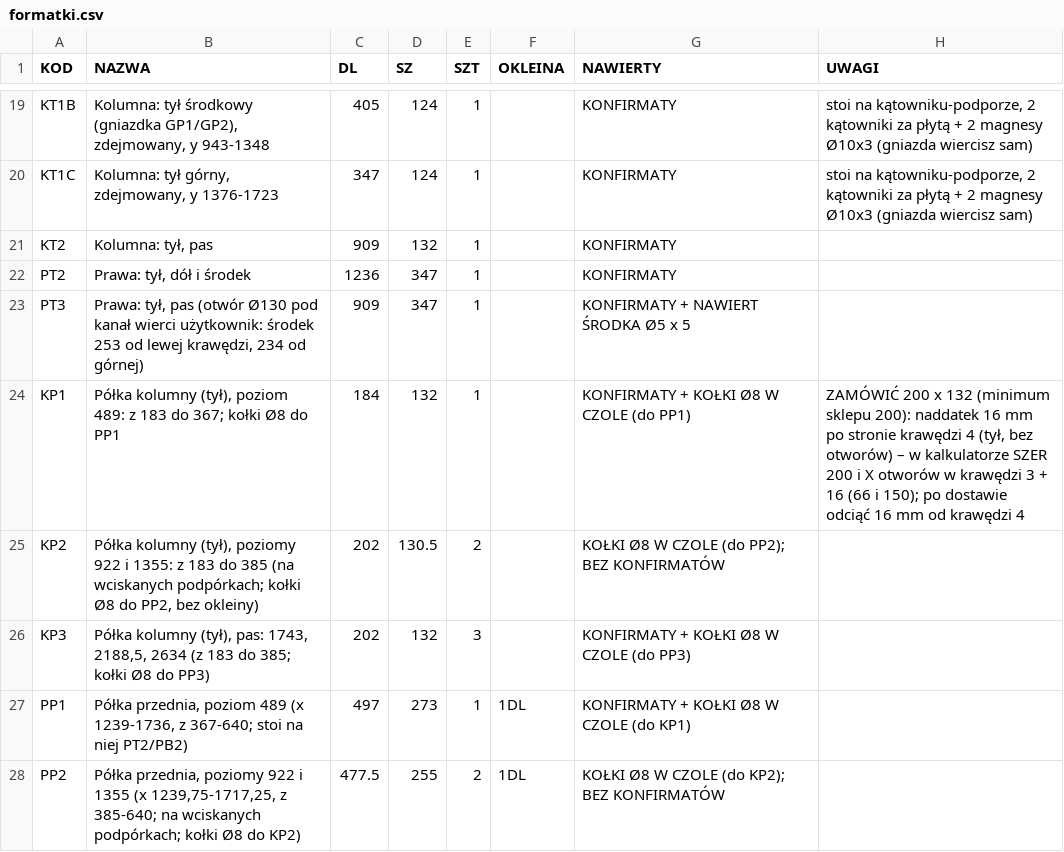
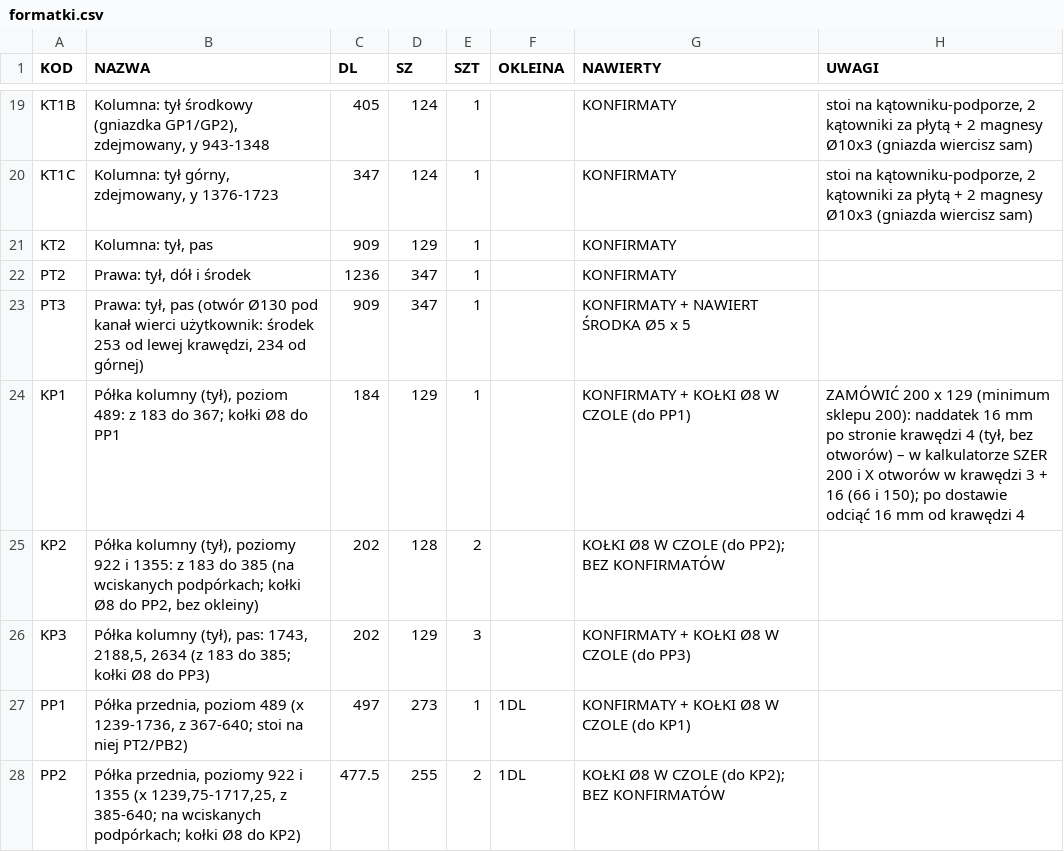
Before and after one commit to toboche/home-furniture, a CSV file: pralnia/wyniki/formatki.csv, drawn as a sheet; only a part is shown, gaps mark what is left out.

```diff
--- a/pralnia/wyniki/formatki.csv
+++ b/pralnia/wyniki/formatki.csv
@@ -20,8 +20,8 @@ KT1B;Kolumna: tył środkowy (gniazdka GP1/GP2), zdejmowany, y 943-1348;405;124;
 KT1C;Kolumna: tył górny, zdejmowany, y 1376-1723;347;124;1;;KONFIRMATY;stoi na kątowniku-podporze, 2 kątowniki za płytą + 2 magnesy Ø10x3 (gniazda wiercisz sam)
-KT2;Kolumna: tył, pas;909;132;1;;KONFIRMATY;
+KT2;Kolumna: tył, pas;909;129;1;;KONFIRMATY;
 PT2;Prawa: tył, dół i środek;1236;347;1;;KONFIRMATY;
 PT3;Prawa: tył, pas (otwór Ø130 pod kanał wierci użytkownik: środek 253 od lewej krawędzi, 234 od górnej);909;347;1;;KONFIRMATY + NAWIERT ŚRODKA Ø5 x 5;
-KP1;"Półka kolumny (tył), poziom 489: z 183 do 367; kołki Ø8 do PP1";184;132;1;;KONFIRMATY + KOŁKI Ø8 W CZOLE (do PP1);"ZAMÓWIĆ 200 x 132 (minimum sklepu 200): naddatek 16 mm po stronie krawędzi 4 (tył, bez otworów) – w kalkulatorze SZER 200 i X otworów w krawędzi 3 + 16 (66 i 150); po dostawie odciąć 16 mm od krawędzi 4"
-KP2;"Półka kolumny (tył), poziomy 922 i 1355: z 183 do 385 (na wciskanych podpórkach; kołki Ø8 do PP2, bez okleiny)";202;130.5;2;;"KOŁKI Ø8 W CZOLE (do PP2); BEZ KONFIRMATÓW";
-KP3;"Półka kolumny (tył), pas: 1743, 2188,5, 2634 (z 183 do 385; kołki Ø8 do PP3)";202;132;3;;KONFIRMATY + KOŁKI Ø8 W CZOLE (do PP3);
+KP1;"Półka kolumny (tył), poziom 489: z 183 do 367; kołki Ø8 do PP1";184;129;1;;KONFIRMATY + KOŁKI Ø8 W CZOLE (do PP1);"ZAMÓWIĆ 200 x 129 (minimum sklepu 200): naddatek 16 mm po stronie krawędzi 4 (tył, bez otworów) – w kalkulatorze SZER 200 i X otworów w krawędzi 3 + 16 (66 i 150); po dostawie odciąć 16 mm od krawędzi 4"
+KP2;"Półka kolumny (tył), poziomy 922 i 1355: z 183 do 385 (na wciskanych podpórkach; kołki Ø8 do PP2, bez okleiny)";202;128;2;;"KOŁKI Ø8 W CZOLE (do PP2); BEZ KONFIRMATÓW";
+KP3;"Półka kolumny (tył), pas: 1743, 2188,5, 2634 (z 183 do 385; kołki Ø8 do PP3)";202;129;3;;KONFIRMATY + KOŁKI Ø8 W CZOLE (do PP3);
 PP1;"Półka przednia, poziom 489 (x 1239-1736, z 367-640; stoi na niej PT2/PB2)";497;273;1;1DL;KONFIRMATY + KOŁKI Ø8 W CZOLE (do KP1);
```
Also changed, not shown: pralnia/wyniki/kalkulator_nawierty.csv, 12 other files.
